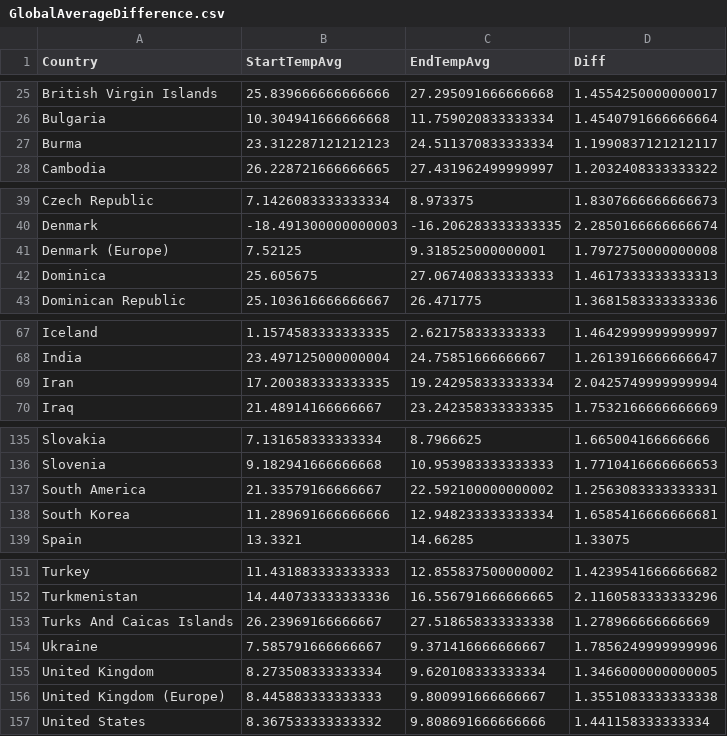
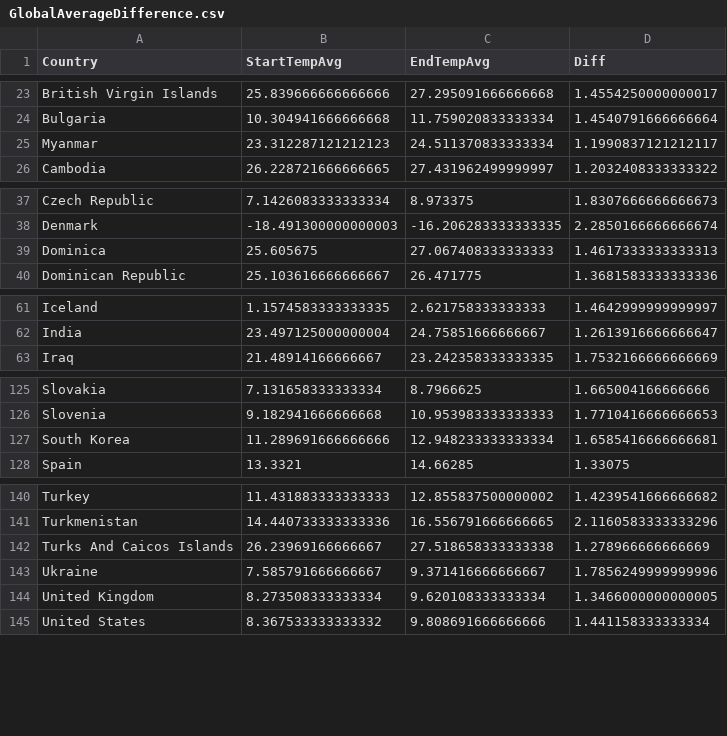
Before and after one commit to mrmattkennedy/CS416-D3-Project, a CSV file: data/usable_data/GlobalAverageDifference.csv, drawn as a sheet; only a part is shown, gaps mark what is left out; the diff covers the shown part only.

Commit message:
Cleaned data and country codes

```diff
--- a/data/usable_data/GlobalAverageDifference.csv
+++ b/data/usable_data/GlobalAverageDifference.csv
@@ -26,3 +24,3 @@ British Virgin Islands,25.839666666666666,27.295091666666668,1.4554250000000017
 Bulgaria,10.304941666666668,11.759020833333334,1.4540791666666664
-Burma,23.312287121212123,24.511370833333334,1.1990837121212117
+Myanmar,23.312287121212123,24.511370833333334,1.1990837121212117
 Cambodia,26.228721666666665,27.431962499999997,1.2032408333333322
@@ -40,3 +38,2 @@ Czech Republic,7.1426083333333334,8.973375,1.8307666666666673
 Denmark,-18.491300000000003,-16.206283333333335,2.2850166666666674
-Denmark (Europe),7.52125,9.318525000000001,1.7972750000000008
 Dominica,25.605675,27.067408333333333,1.4617333333333313
@@ -68,3 +62,2 @@ Iceland,1.1574583333333335,2.621758333333333,1.4642999999999997
 India,23.497125000000004,24.75851666666667,1.2613916666666647
-Iran,17.200383333333335,19.242958333333334,2.0425749999999994
 Iraq,21.48914166666667,23.242358333333335,1.7532166666666669
@@ -136,3 +126,2 @@ Slovakia,7.131658333333334,8.7966625,1.665004166666666
 Slovenia,9.182941666666668,10.953983333333333,1.7710416666666653
-South America,21.33579166666667,22.592100000000002,1.2563083333333331
 South Korea,11.289691666666666,12.948233333333334,1.6585416666666681
@@ -152,6 +141,5 @@ Turkey,11.431883333333333,12.855837500000002,1.4239541666666682
 Turkmenistan,14.440733333333336,16.556791666666665,2.1160583333333296
-Turks And Caicas Islands,26.23969166666667,27.518658333333338,1.278966666666669
+Turks And Caicos Islands,26.23969166666667,27.518658333333338,1.278966666666669
 Ukraine,7.585791666666667,9.371416666666667,1.7856249999999996
 United Kingdom,8.273508333333334,9.620108333333334,1.3466000000000005
-United Kingdom (Europe),8.445883333333333,9.800991666666667,1.3551083333333338
 United States,8.367533333333332,9.808691666666666,1.441158333333334
```
Also changed, not shown: 8 removed rows and 3 edited cells elsewhere in this file, data/usable_data/CountryCodes.csv, 1 other file.
